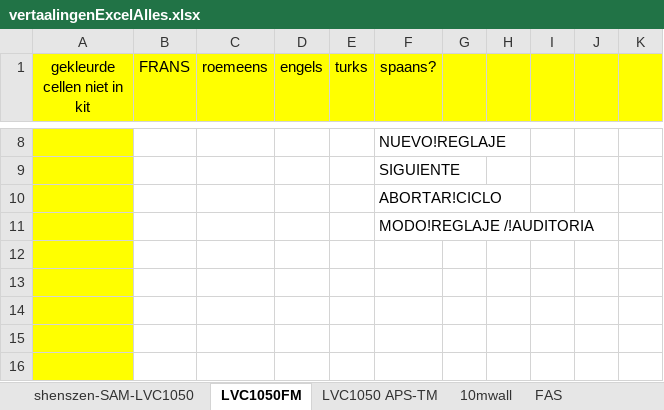
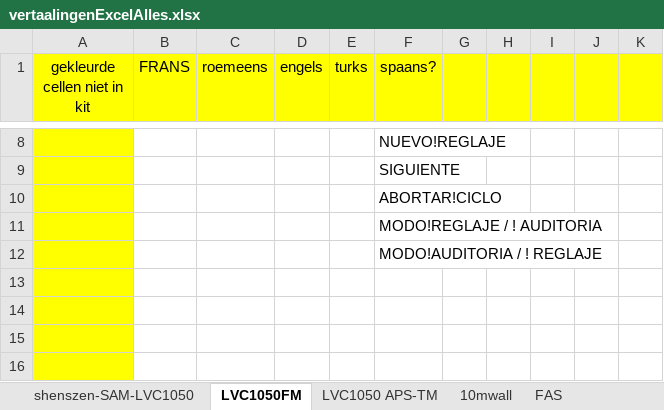
Before and after one commit to v12345vtm/template2018, an Excel workbook: vertaalingenExcelAlles.xlsx, sheet LVC1050FM, drawn as a sheet; only a part is shown, gaps mark what is left out; values as stored, in another font and other column widths than the file's, no borders; the diff names each change by its address in the sheet, - before the commit and + after, or states it on an @@ line.

```diff
--- a/vertaalingenExcelAlles.xlsx (sheet LVC1050FM)
+++ b/vertaalingenExcelAlles.xlsx (sheet LVC1050FM)
-F11 (spaans?): MODO!REGLAJE /!AUDITORIA
+F11 (spaans?): MODO!REGLAJE / ! AUDITORIA
-F12 (spaans?): (empty)
+F12 (spaans?): MODO!AUDITORIA / ! REGLAJE
```
Also changed, not shown: 2 other files.
